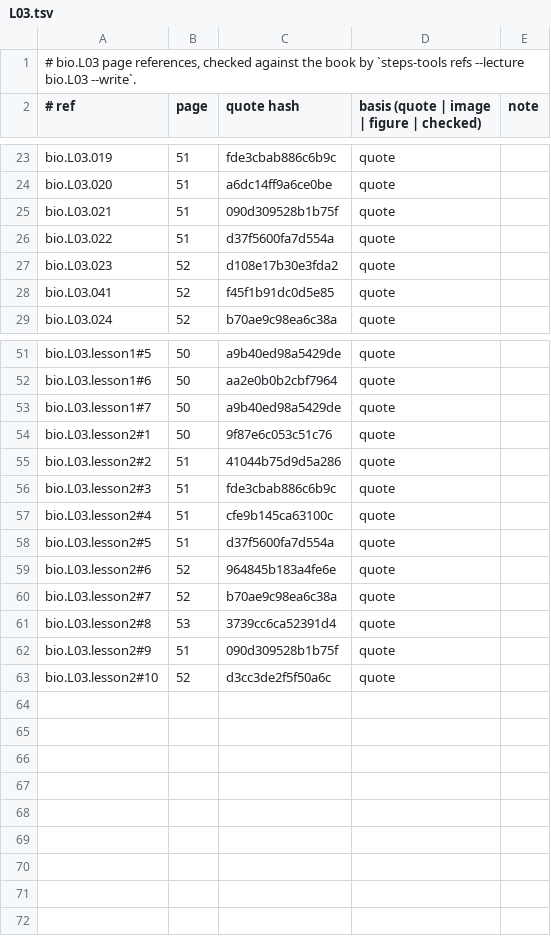
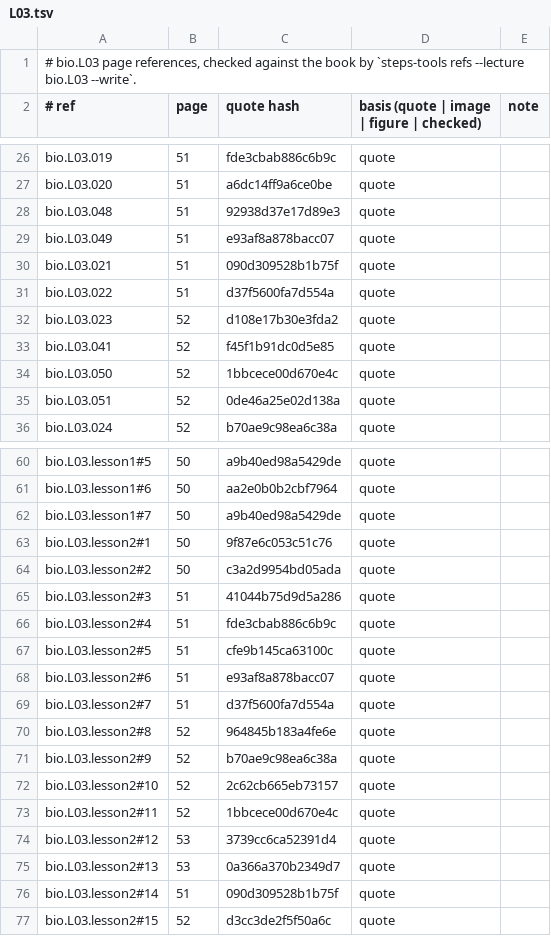
Before and after one commit to MohamedRef/Steps-app, a TSV file: content/book-refs/bio/L03.tsv, drawn as a sheet; only a part is shown, gaps mark what is left out; the diff covers the shown part only.

```diff
--- a/content/book-refs/bio/L03.tsv
+++ b/content/book-refs/bio/L03.tsv
@@ -24,2 +27,4 @@ bio.L03.019	51	fde3cbab886c6b9c	quote
 bio.L03.020	51	a6dc14ff9a6ce0be	quote	
+bio.L03.048	51	92938d37e17d89e3	quote	
+bio.L03.049	51	e93af8a878bacc07	quote	
 bio.L03.021	51	090d309528b1b75f	quote	
@@ -28,2 +33,4 @@ bio.L03.023	52	d108e17b30e3fda2	quote
 bio.L03.041	52	f45f1b91dc0d5e85	quote	
+bio.L03.050	52	1bbcece00d670e4c	quote	
+bio.L03.051	52	0de46a25e02d138a	quote	
 bio.L03.024	52	b70ae9c98ea6c38a	quote	
@@ -54,10 +63,15 @@ bio.L03.lesson1#7	50	a9b40ed98a5429de	quote
 bio.L03.lesson2#1	50	9f87e6c053c51c76	quote	
-bio.L03.lesson2#2	51	41044b75d9d5a286	quote	
-bio.L03.lesson2#3	51	fde3cbab886c6b9c	quote	
-bio.L03.lesson2#4	51	cfe9b145ca63100c	quote	
-bio.L03.lesson2#5	51	d37f5600fa7d554a	quote	
-bio.L03.lesson2#6	52	964845b183a4fe6e	quote	
-bio.L03.lesson2#7	52	b70ae9c98ea6c38a	quote	
-bio.L03.lesson2#8	53	3739cc6ca52391d4	quote	
-bio.L03.lesson2#9	51	090d309528b1b75f	quote	
-bio.L03.lesson2#10	52	d3cc3de2f5f50a6c	quote	
+bio.L03.lesson2#2	50	c3a2d9954bd05ada	quote	
+bio.L03.lesson2#3	51	41044b75d9d5a286	quote	
+bio.L03.lesson2#4	51	fde3cbab886c6b9c	quote	
+bio.L03.lesson2#5	51	cfe9b145ca63100c	quote	
+bio.L03.lesson2#6	51	e93af8a878bacc07	quote	
+bio.L03.lesson2#7	51	d37f5600fa7d554a	quote	
+bio.L03.lesson2#8	52	964845b183a4fe6e	quote	
+bio.L03.lesson2#9	52	b70ae9c98ea6c38a	quote	
+bio.L03.lesson2#10	52	2c62cb665eb73157	quote	
+bio.L03.lesson2#11	52	1bbcece00d670e4c	quote	
+bio.L03.lesson2#12	53	3739cc6ca52391d4	quote	
+bio.L03.lesson2#13	53	0a366a370b2349d7	quote	
+bio.L03.lesson2#14	51	090d309528b1b75f	quote	
+bio.L03.lesson2#15	52	d3cc3de2f5f50a6c	quote	
```
Also changed, not shown: 5 added rows elsewhere in this file, 2 other files.
